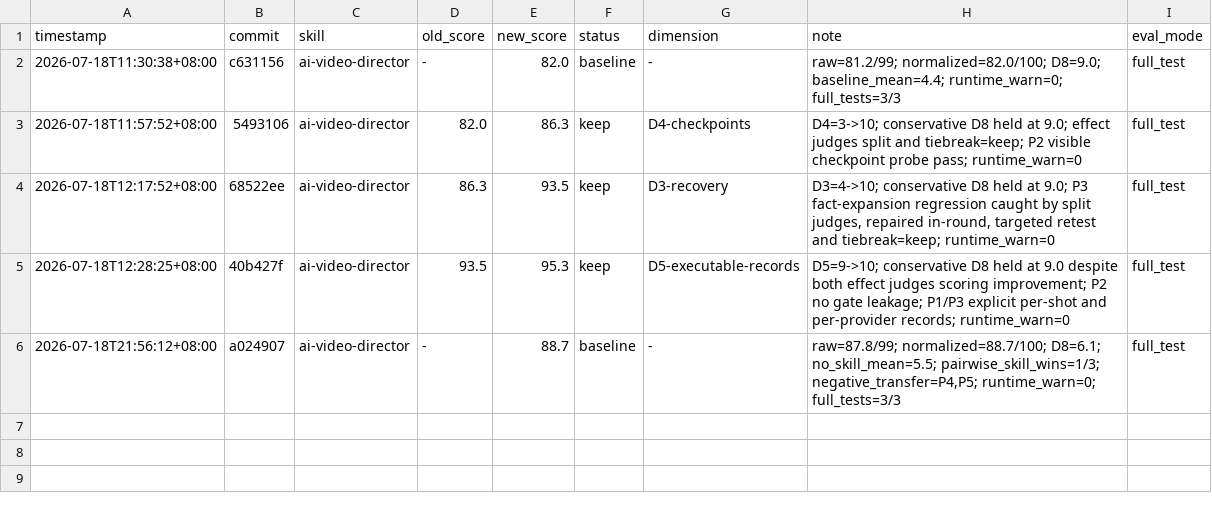
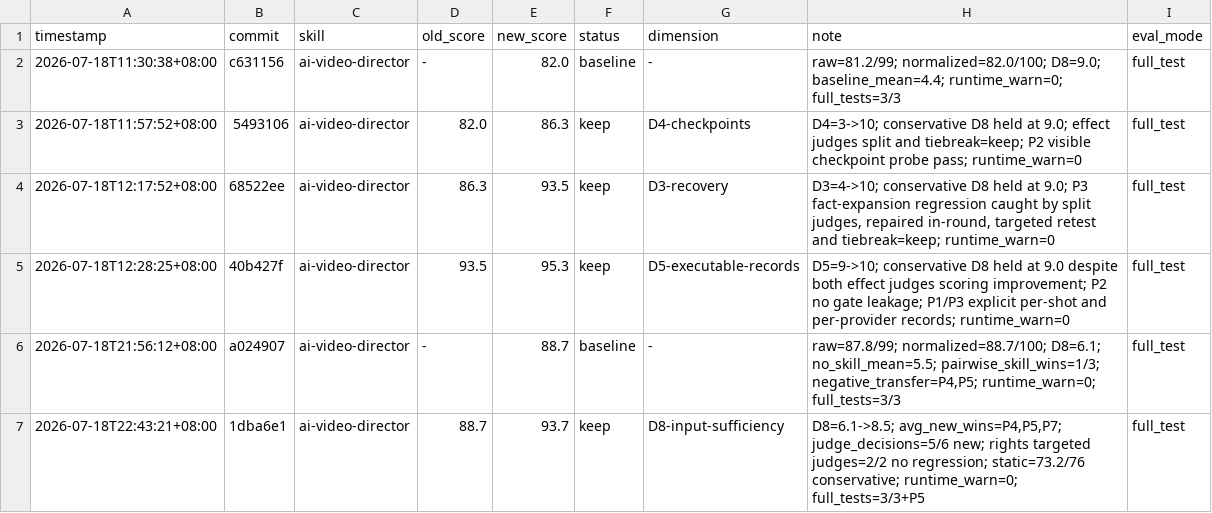
Before and after one commit to zhangzhimiao1994/ai-video-director, a TSV file: results.tsv, drawn as a sheet; the diff names each change by its address in the sheet, - before the commit and + after, or states it on an @@ line.

Commit message:
record Darwin round 1 input routing gain

```diff
--- a/results.tsv
+++ b/results.tsv
+row 7: 2026-07-18T22:43:21+08:00 | 1dba6e1 | ai-video-director | 88.7 | 93.7 | keep | D8-input-sufficiency | D8=6.1->8.5; avg_new_wins=P4,P5,P7; judge_decisions=5/6 new; rights targeted judges=2/2 no regression; static=73.2/76 conservative; runtime_warn=0; full_tests=3/3+P5 | full_test
```
